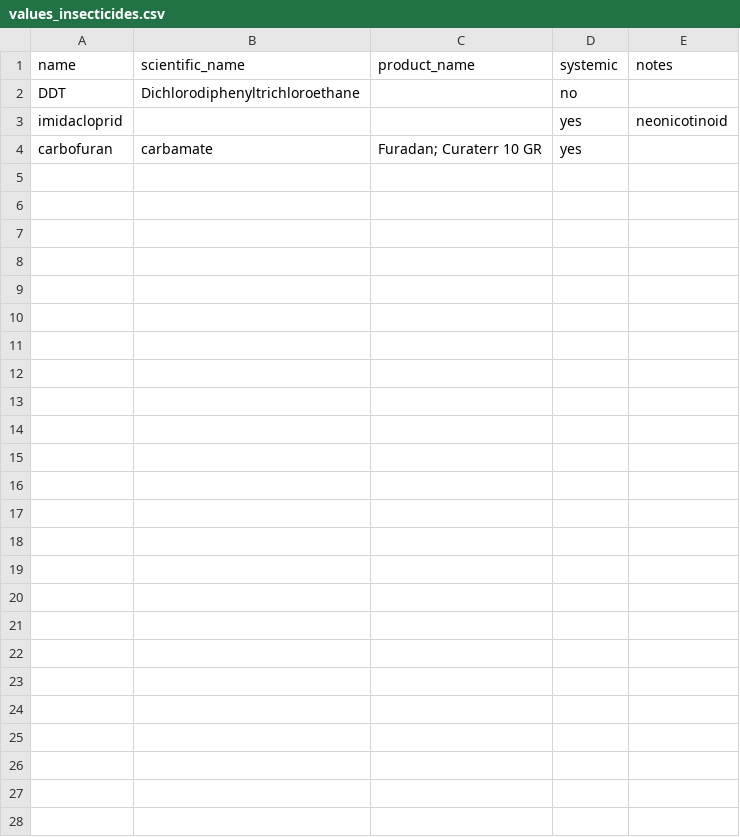
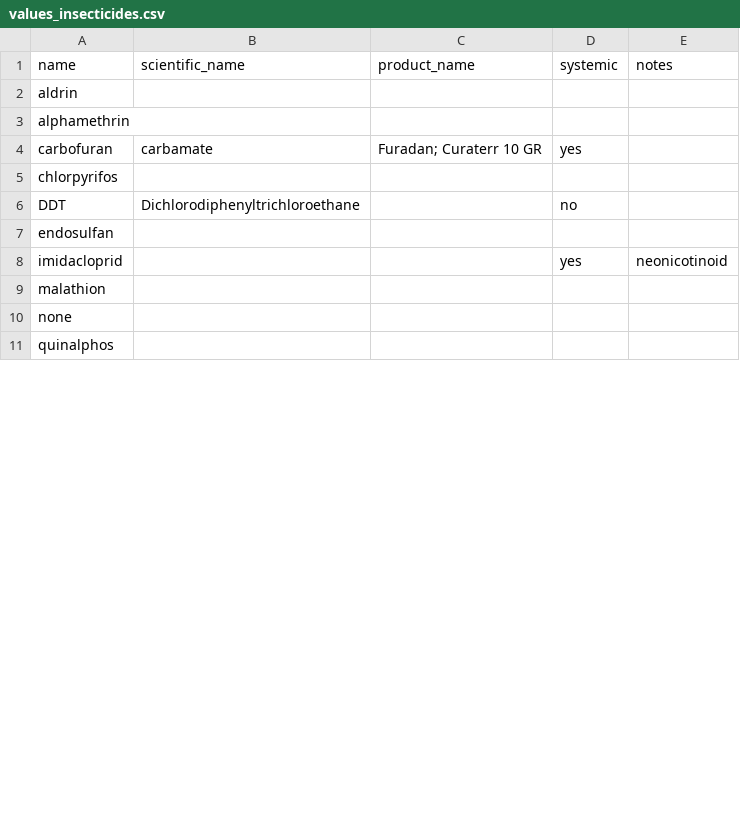
Before and after one commit to reagro/carobiner, a CSV file: inst/terms/values_insecticides.csv, drawn as a sheet; only a part is shown; removed rows and columns are numbered as before the commit, all else as after; the diff covers the shown part only; the diff names each change by its address in the sheet, - before the commit and + after, or states it on an @@ line.

```diff
--- a/inst/terms/values_insecticides.csv
+++ b/inst/terms/values_insecticides.csv
+row 2: aldrin
+row 3: alphamethrin
+row 5: chlorpyrifos
+row 7: endosulfan
-A9 (name): (empty)
+A9 (name): malathion
-A10 (name): (empty)
+A10 (name): none
-A11 (name): (empty)
+A11 (name): quinalphos
-row 8: (empty)
-row 9: (empty)
-row 10: (empty)
-row 11: (empty)
-row 12: (empty)
-row 13: (empty)
-row 14: (empty)
-row 15: (empty)
-row 16: (empty)
-row 17: (empty)
-row 18: (empty)
-row 19: (empty)
-row 20: (empty)
-row 21: (empty)
-row 22: (empty)
-row 23: (empty)
-row 24: (empty)
-row 25: (empty)
-row 26: (empty)
-row 27: (empty)
-row 28: (empty)
```
Also changed, not shown: 1 added row, 25 removed rows and 1 edited cell elsewhere in this file, inst/terms/values_herbicides.csv, inst/terms/variables_maize_trials.csv, 2 other files.
